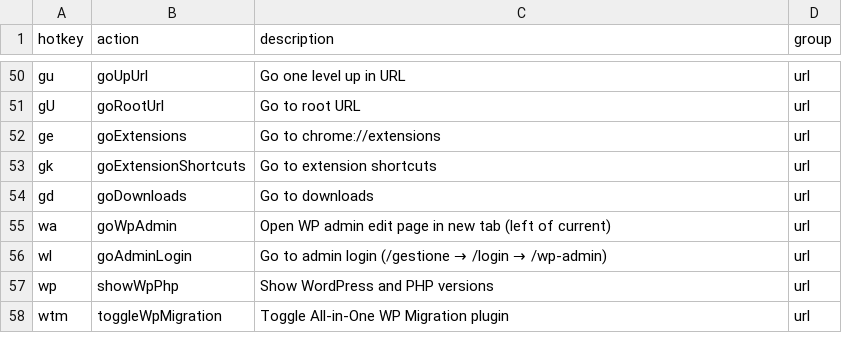
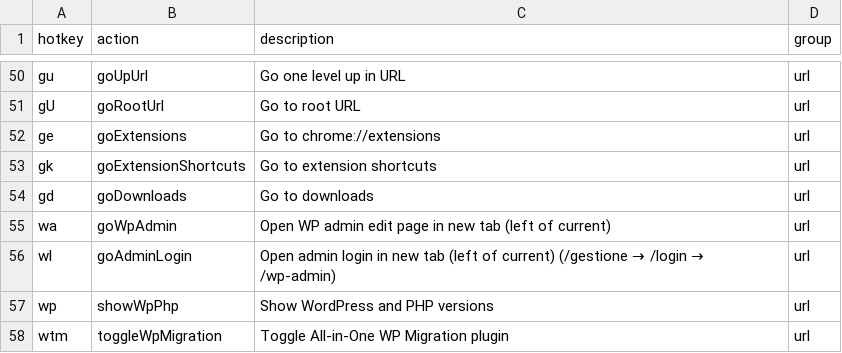
Before and after one commit to seriiserii825/chrome-vimium-c, a CSV file: maps.csv, drawn as a sheet; only a part is shown, gaps mark what is left out.

Commit message:
feat: wl opens admin login in new tab on the left

```diff
--- a/maps.csv
+++ b/maps.csv
@@ -55,3 +55,3 @@ gd,goDownloads,Go to downloads,url
 wa,goWpAdmin,Open WP admin edit page in new tab (left of current),url
-wl,goAdminLogin,Go to admin login (/gestione → /login → /wp-admin),url
+wl,goAdminLogin,Open admin login in new tab (left of current) (/gestione → /login → /wp-admin),url
 wp,showWpPhp,Show WordPress and PHP versions,url
```
Also changed, not shown: 2 other files.
